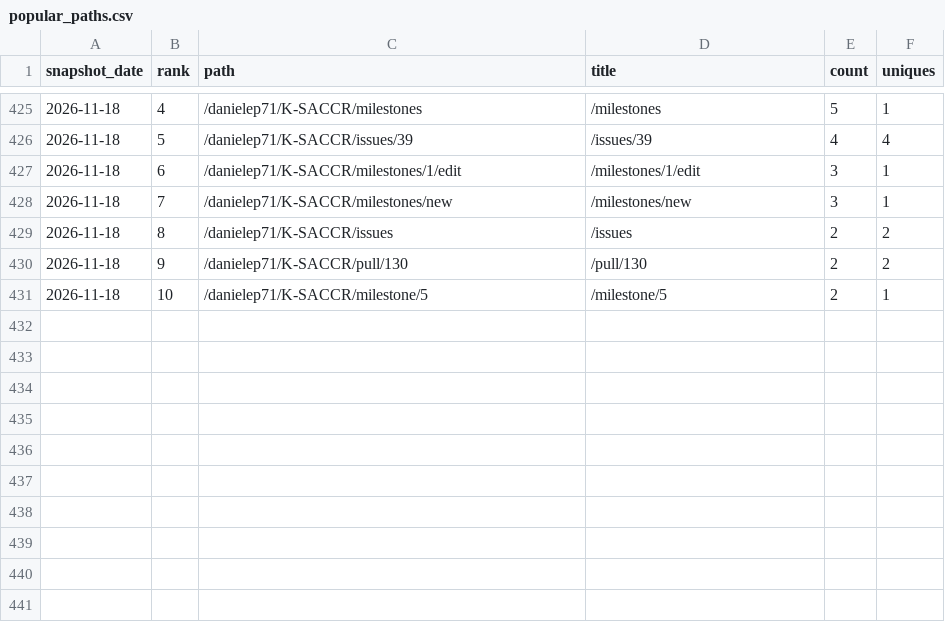
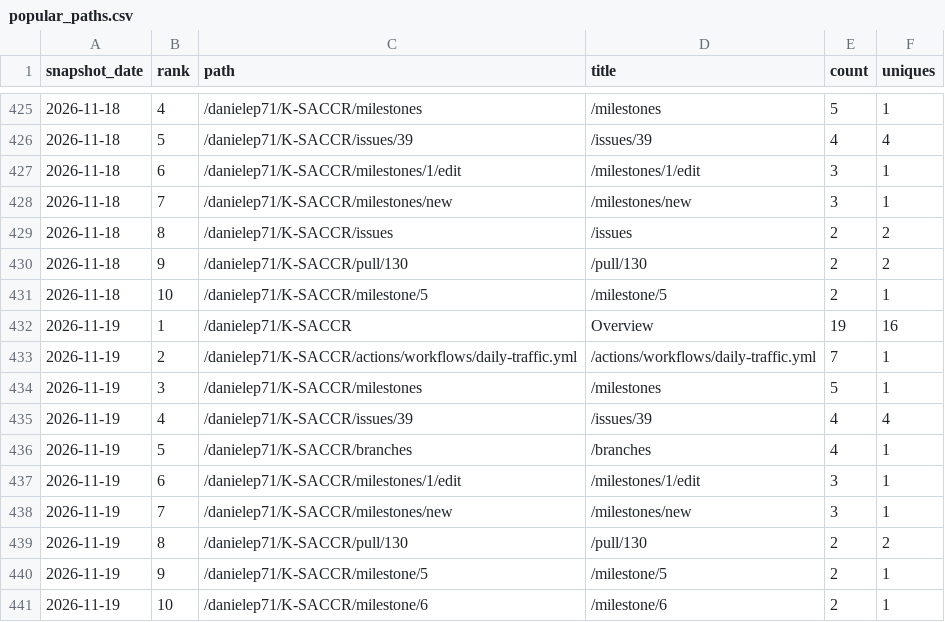
Before and after one commit to danielep71/K-SACCR, a CSV file: data/popular_paths.csv, drawn as a sheet; only a part is shown, gaps mark what is left out.

```diff
--- a/data/popular_paths.csv
+++ b/data/popular_paths.csv
@@ -431 +431,11 @@ snapshot_date,rank,path,title,count,uniques
 2026-11-18,10,/danielep71/K-SACCR/milestone/5,/milestone/5,2,1
+2026-11-19,1,/danielep71/K-SACCR,Overview,19,16
+2026-11-19,2,/danielep71/K-SACCR/actions/workflows/daily-traffic.yml,/actions/workflows/daily-traffic.yml,7,1
+2026-11-19,3,/danielep71/K-SACCR/milestones,/milestones,5,1
+2026-11-19,4,/danielep71/K-SACCR/issues/39,/issues/39,4,4
+2026-11-19,5,/danielep71/K-SACCR/branches,/branches,4,1
+2026-11-19,6,/danielep71/K-SACCR/milestones/1/edit,/milestones/1/edit,3,1
+2026-11-19,7,/danielep71/K-SACCR/milestones/new,/milestones/new,3,1
+2026-11-19,8,/danielep71/K-SACCR/pull/130,/pull/130,2,2
+2026-11-19,9,/danielep71/K-SACCR/milestone/5,/milestone/5,2,1
+2026-11-19,10,/danielep71/K-SACCR/milestone/6,/milestone/6,2,1
```
Also changed, not shown: data/referrers.csv, data/traffic.csv, 3 other files.
